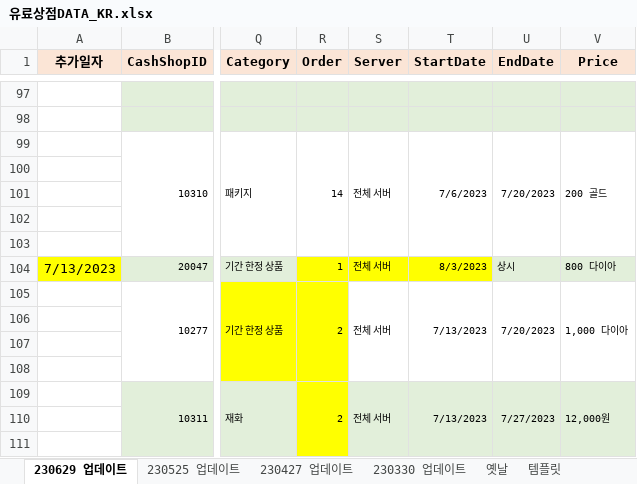
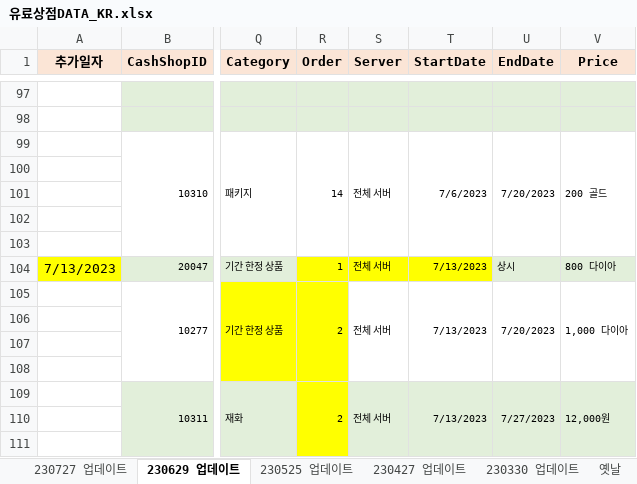
Before and after one commit to SungMinseok/TC_AutoMaker-R2M, an Excel workbook: 유료상점DATA_KR.xlsx, sheet 230629 업데이트, drawn as a sheet; only a part is shown, gaps mark what is left out; values as stored, in another font and other column widths than the file's, no borders; the diff names each change by its address in the sheet, - before the commit and + after, or states it on an @@ line.

```diff
--- a/유료상점DATA_KR.xlsx (sheet 230629 업데이트)
+++ b/유료상점DATA_KR.xlsx (sheet 230629 업데이트)
+sheet tab: 230727 업데이트
-T104 (StartDate): 8/3/2023
+T104 (StartDate): 7/13/2023
```
Also changed, not shown: 유료상점DATA_TW.xlsx, 이벤트DATA_KR.xlsx, 6 other files.
